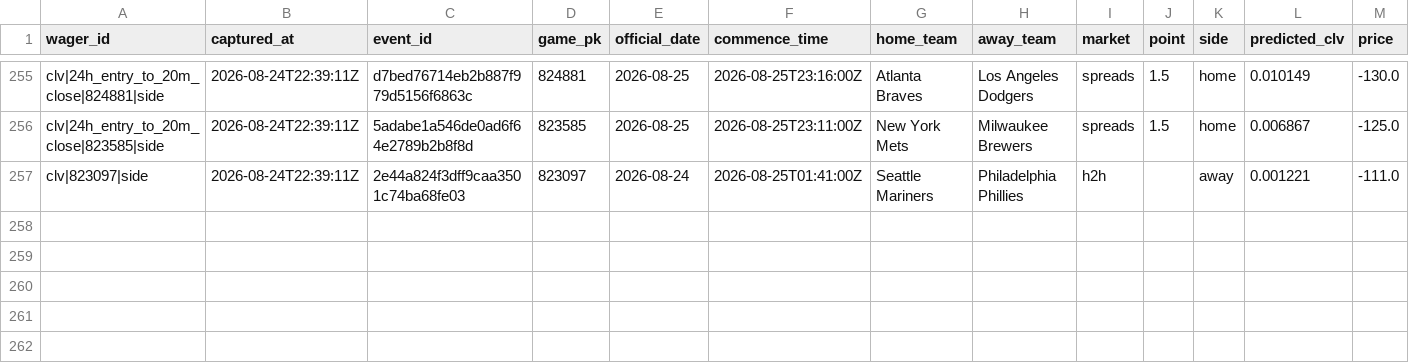
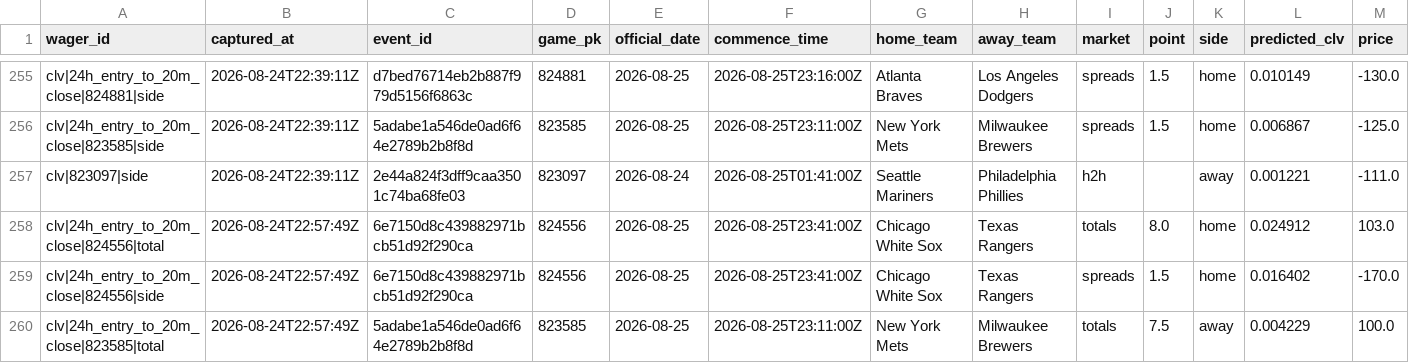
Before and after one commit to joshuakingsland/claude-diamond, a CSV file: data/clv_signals.csv, drawn as a sheet; only a part is shown, gaps mark what is left out; rows hold the shown columns only; the diff names each change by its address in the sheet, - before the commit and + after, or states it on an @@ line.

```diff
--- a/data/clv_signals.csv
+++ b/data/clv_signals.csv
+row 258: clv|24h_entry_to_20m_close|824556|total | 2026-08-24T22:57:49Z | 6e7150d8c439882971bcb51d92f290ca | 824556 | 2026-08-25 | 2026-08-25T23:41:00Z | Chicago White Sox | Texas Rangers | totals | 8.0 | home | 0.024912 | 103.0
+row 259: clv|24h_entry_to_20m_close|824556|side | 2026-08-24T22:57:49Z | 6e7150d8c439882971bcb51d92f290ca | 824556 | 2026-08-25 | 2026-08-25T23:41:00Z | Chicago White Sox | Texas Rangers | spreads | 1.5 | home | 0.016402 | -170.0
+row 260: clv|24h_entry_to_20m_close|823585|total | 2026-08-24T22:57:49Z | 5adabe1a546de0ad6f64e2789b2b8f8d | 823585 | 2026-08-25 | 2026-08-25T23:11:00Z | New York Mets | Milwaukee Brewers | totals | 7.5 | away | 0.004229 | 100.0
```
Also changed, not shown: data/credit_log.csv, data/lines_upcoming.csv, 10 other files.
